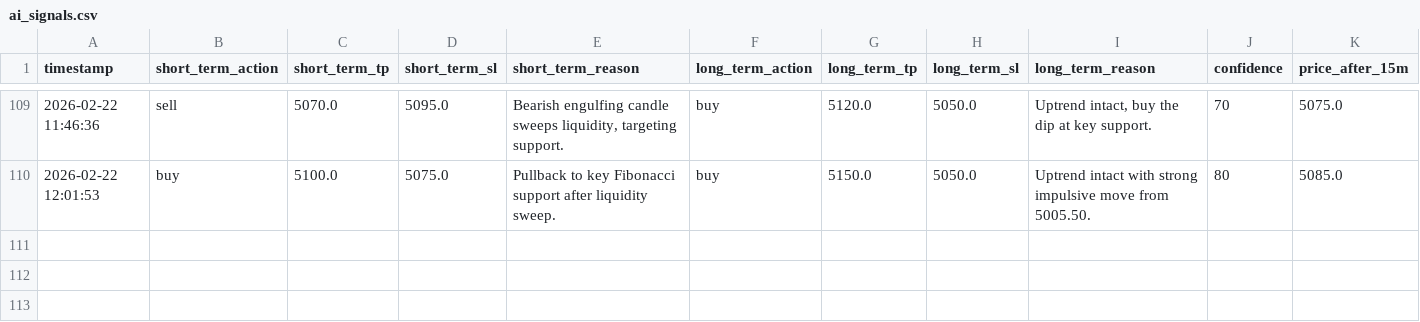
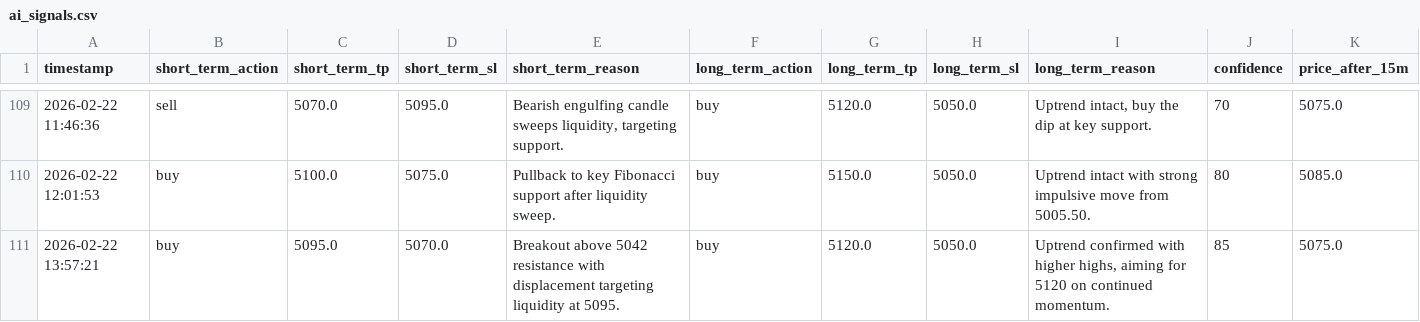
Before and after one commit to jjlabor832026-ui/ai-xau-signals, a CSV file: ai_signals.csv, drawn as a sheet; only a part is shown, gaps mark what is left out; rows hold the shown columns only; the diff names each change by its address in the sheet, - before the commit and + after, or states it on an @@ line.

```diff
--- a/ai_signals.csv
+++ b/ai_signals.csv
+row 111: 2026-02-22 13:57:21 | buy | 5095.0 | 5070.0 | Breakout above 5042 resistance with displacement targeting liquidity at 5095. | buy | 5120.0 | 5050.0 | Uptrend confirmed with higher highs, aiming for 5120 on continued momentum. | 85 | 5075.0
```
